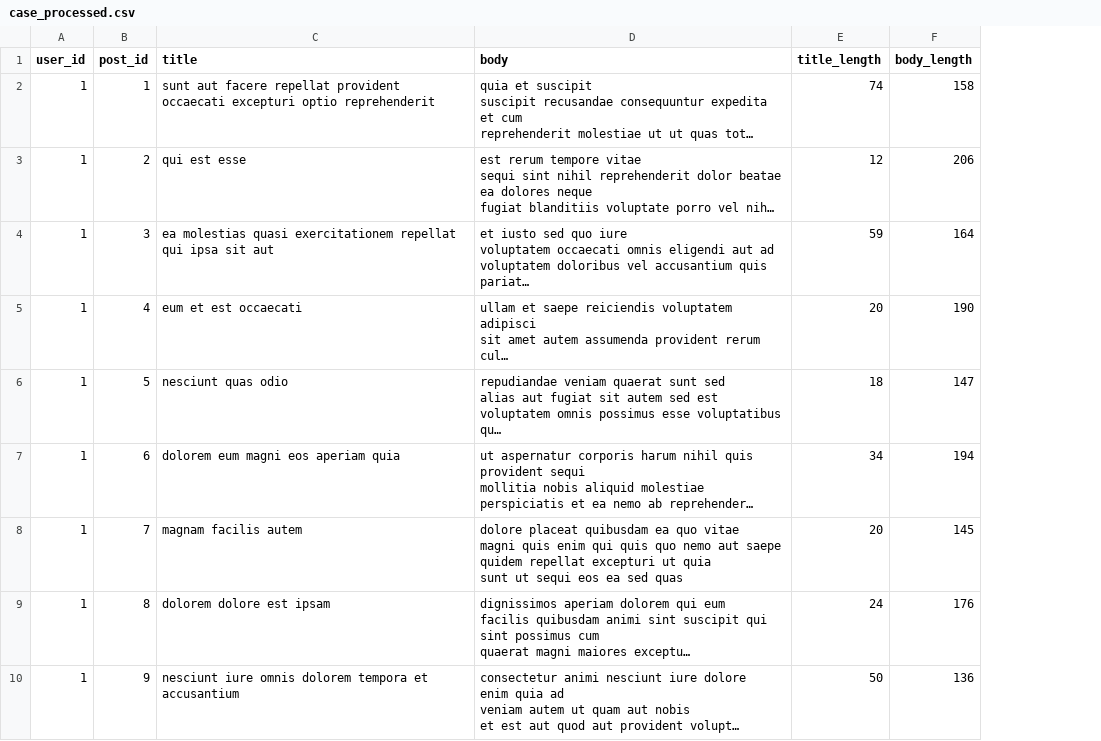
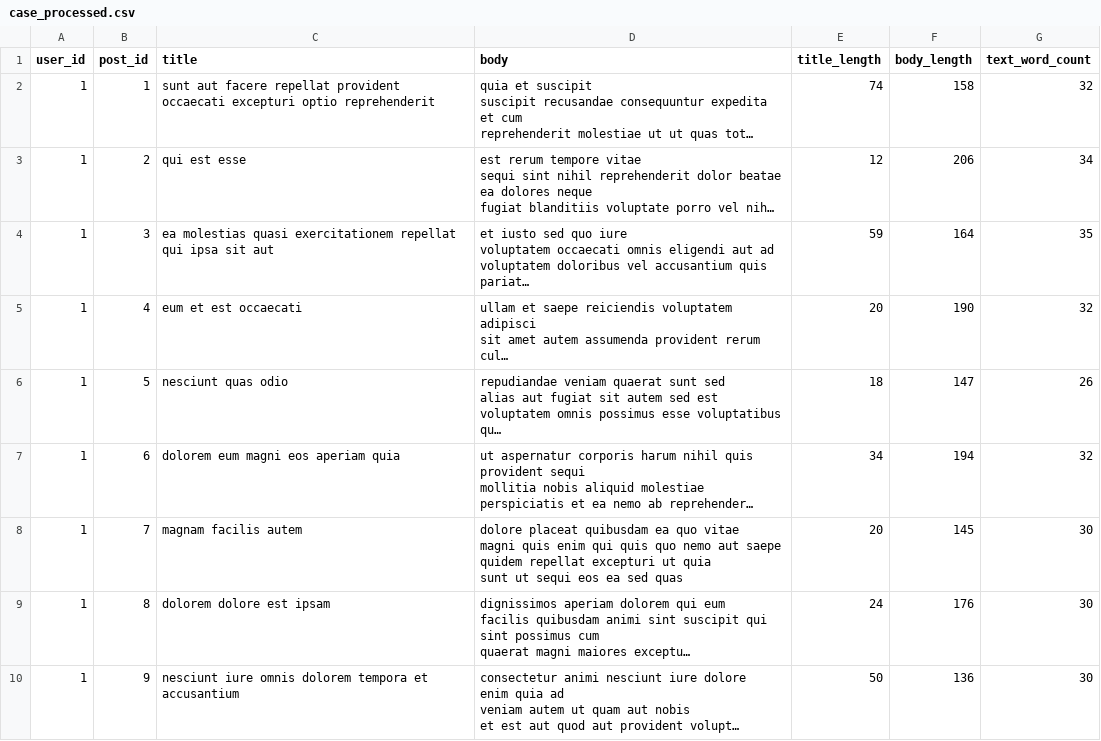
Before and after one commit to dsmorgancodes/nlp-04-api-text-data, a CSV file: data/processed/case_processed.csv, drawn as a sheet; only a part is shown; long unchanged cells end in …; the diff names each change by its address in the sheet, - before the commit and + after, or states it on an @@ line.

```diff
--- a/data/processed/case_processed.csv
+++ b/data/processed/case_processed.csv
+column G (text_word_count), rows 2-10: 32 | 34 | 35 | 32 | 26 | 32 | 30 | 30 | 30
```
Also changed, not shown: 8 other files.
